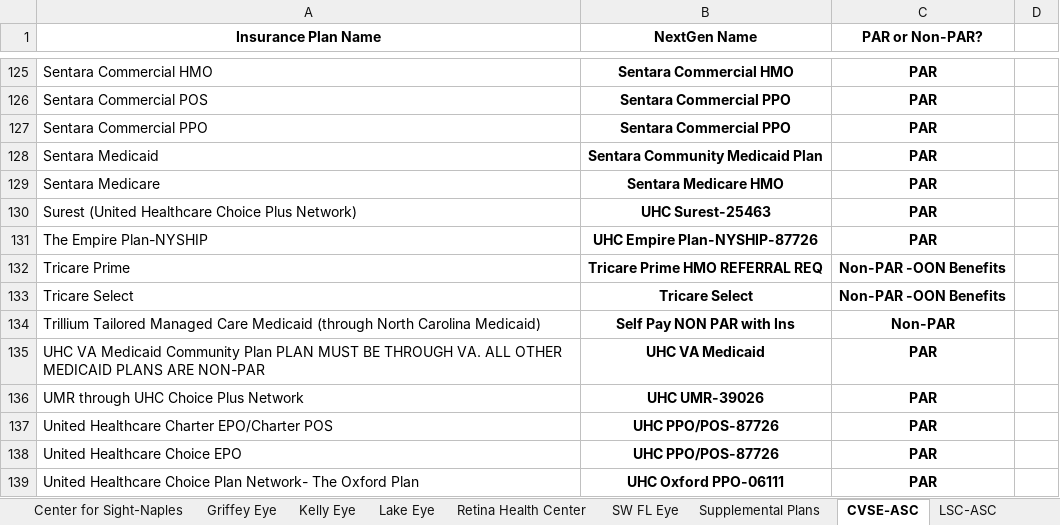
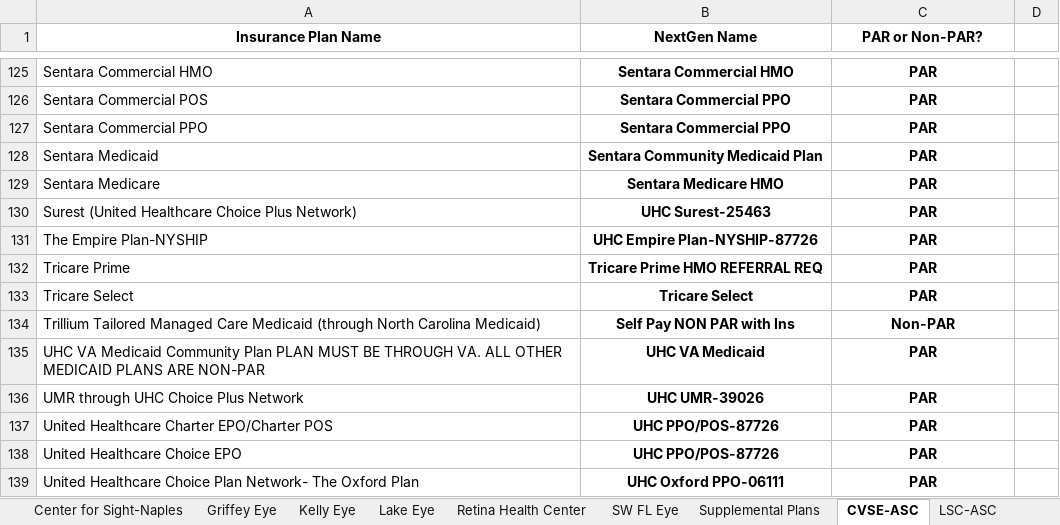
Before and after one commit to wak1616/PAC, an Excel workbook: US Eye Insurance Guide.xlsx, sheet CVSE-ASC, drawn as a sheet; only a part is shown, gaps mark what is left out; values as stored, in another font and other column widths than the file's, no borders; conditional formats not drawn; the diff names each change by its address in the sheet, - before the commit and + after, or states it on an @@ line.

Commit message:
Add files via upload

```diff
--- a/US Eye Insurance Guide.xlsx (sheet CVSE-ASC)
+++ b/US Eye Insurance Guide.xlsx (sheet CVSE-ASC)
-C132:C133 (PAR or Non-PAR?): Non-PAR -OON Benefits
+C132:C133 (PAR or Non-PAR?): PAR
```
